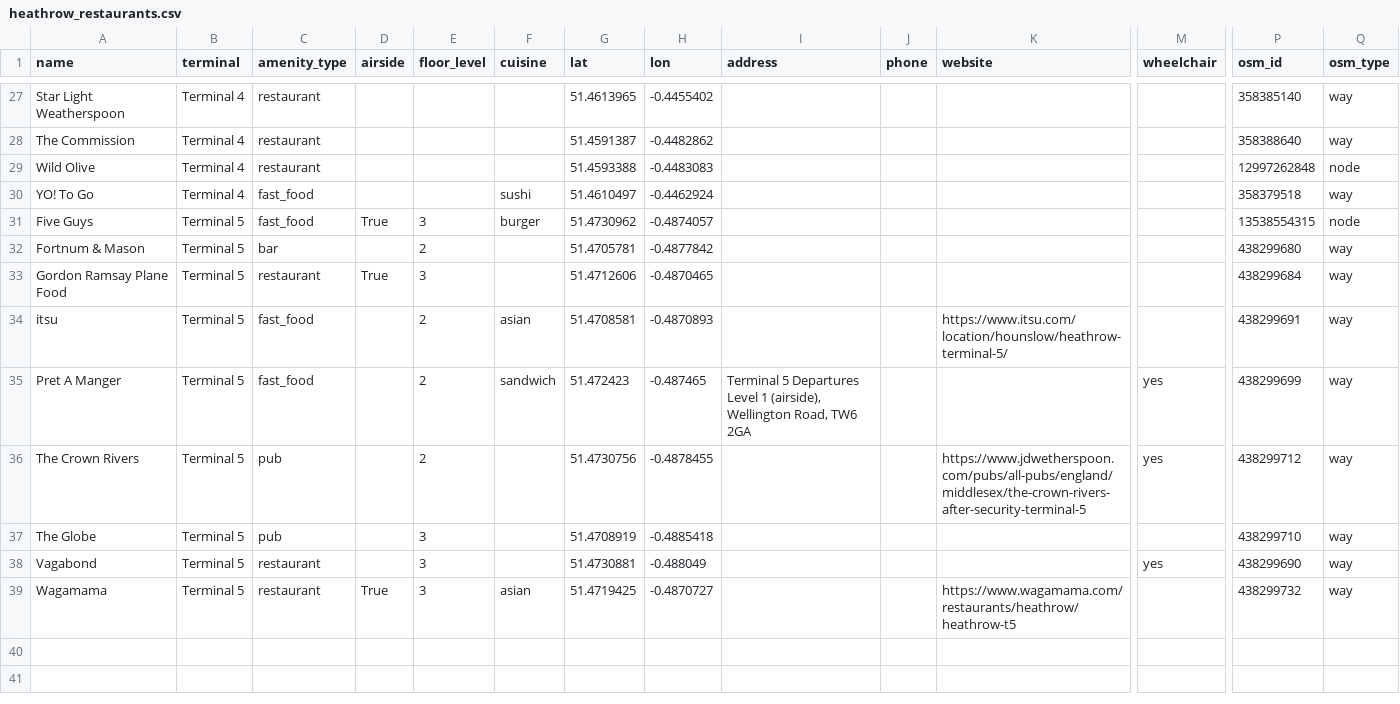
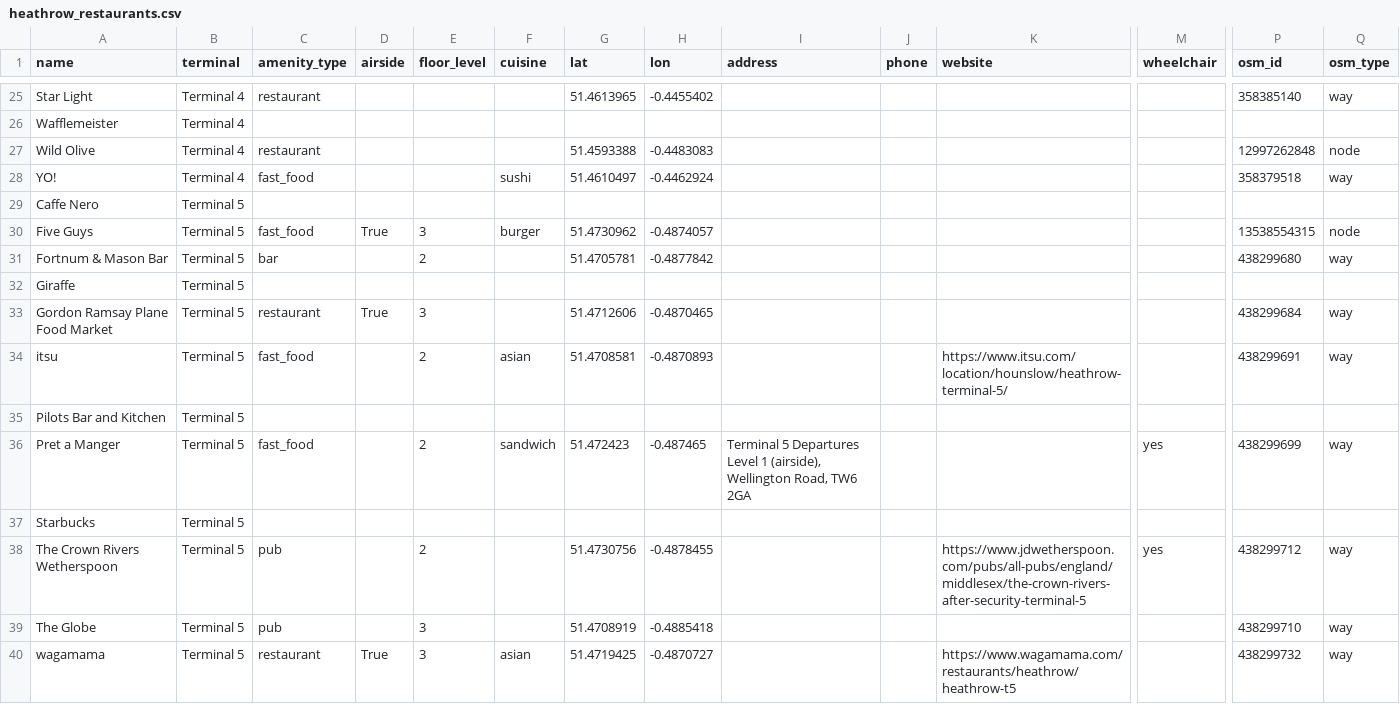
Before and after one commit to junaidhoda/concourse, a CSV file: app/tools/heathrow_restaurants.csv, drawn as a sheet; only a part is shown, gaps mark what is left out; removed rows and columns are numbered as before the commit, all else as after; rows hold the shown columns only; the diff covers the shown part only; the diff names each change by its address in the sheet, - before the commit and + after, or states it on an @@ line.

```diff
--- a/app/tools/heathrow_restaurants.csv
+++ b/app/tools/heathrow_restaurants.csv
-A25 (name): Star Light Weatherspoon
+A25 (name): Star Light
-row 28: The Commission | Terminal 4 | restaurant |  |  |  | 51.4591387 | -0.4482862 |  |  |  |  | 358388640 | way
+row 26: Wafflemeister | Terminal 4
-A28 (name): YO! To Go
+A28 (name): YO!
+row 29: Caffe Nero | Terminal 5
-A31 (name): Fortnum & Mason
+A31 (name): Fortnum & Mason Bar
+row 32: Giraffe | Terminal 5
-A33 (name): Gordon Ramsay Plane Food
+A33 (name): Gordon Ramsay Plane Food Market
+row 35: Pilots Bar and Kitchen | Terminal 5
-A36 (name): Pret A Manger
+A36 (name): Pret a Manger
+row 37: Starbucks | Terminal 5
-A38 (name): The Crown Rivers
+A38 (name): The Crown Rivers Wetherspoon
-row 38: Vagabond | Terminal 5 | restaurant |  | 3 |  | 51.4730881 | -0.488049 |  |  |  | yes | 438299690 | way
-A40 (name): Wagamama
+A40 (name): wagamama
```
Also changed, not shown: 12 added rows, 14 removed rows and 6 edited cells elsewhere in this file, 18 other files.
